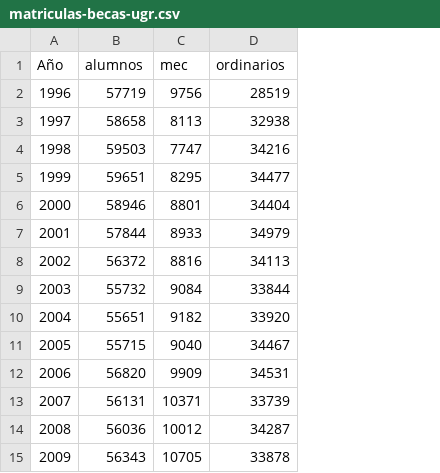
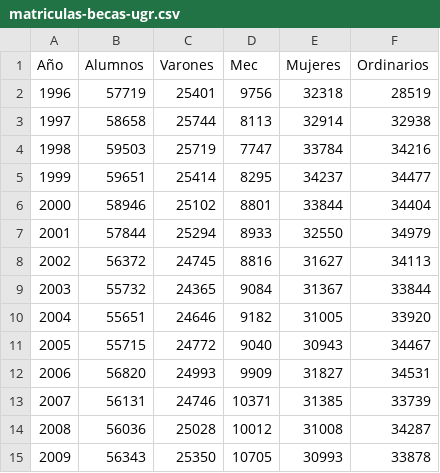
Before and after one commit to oslugr/matriculas-andalucia, a CSV file: datos/matriculas-becas-ugr.csv, drawn as a sheet; addresses are those after the commit; the diff names each change by its address in the sheet, - before the commit and + after, or states it on an @@ line.

Commit message:
Añadido csv unificado desde 1996-2009 con el AÑO, ALUMNOS, VARONES, MUJERES, MATRICULAS ORDINARIAS Y BECAS

```diff
--- a/datos/matriculas-becas-ugr.csv
+++ b/datos/matriculas-becas-ugr.csv
+column C (Varones), rows 2-15: 25401 | 25744 | 25719 | 25414 | 25102 | 25294 | 24745 | 24365 | 24646 | 24772 | 24993 | 24746 | 25028 | 25350
+column E (Mujeres), rows 2-15: 32318 | 32914 | 33784 | 34237 | 33844 | 32550 | 31627 | 31367 | 31005 | 30943 | 31827 | 31385 | 31008 | 30993
-B1: alumnos
+B1: Alumnos
-D1: mec
+D1: Mec
-F1: ordinarios
+F1: Ordinarios
```
Also changed, not shown: 2 other files.
